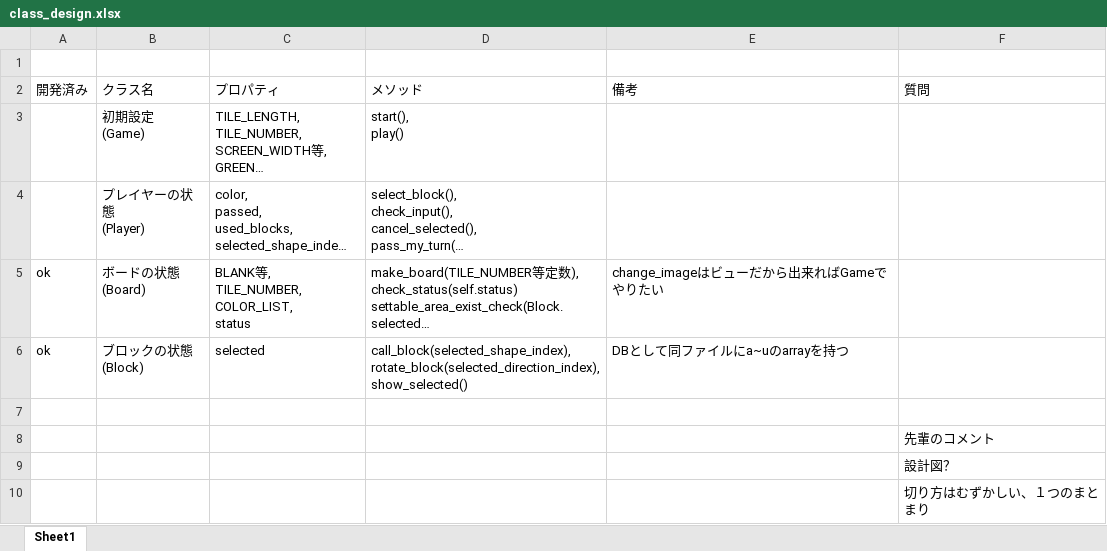
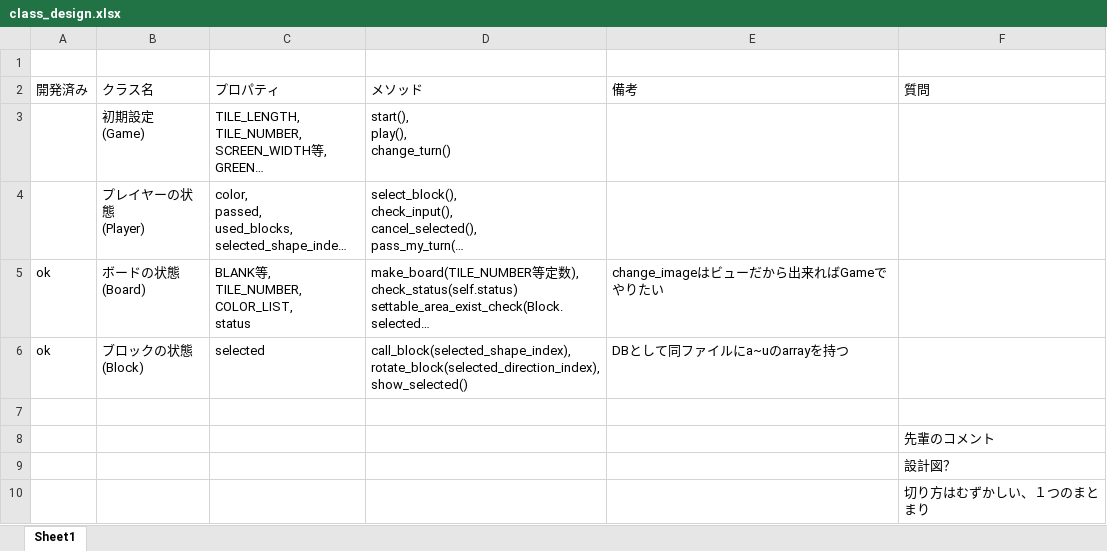
Before and after one commit to jonpili/KomatsuBlokus, an Excel workbook: class_design.xlsx, sheet Sheet1, drawn as a sheet; only a part is shown; long unchanged cells end in …; values as stored, in another font and other column widths than the file's, no borders; ↵ is a line break in a cell; the diff names each change by its address in the sheet, - before the commit and + after, or states it on an @@ line.

```diff
--- a/class_design.xlsx (sheet Sheet1)
+++ b/class_design.xlsx (sheet Sheet1)
-D3 (メソッド): start(), ↵ play()
+D3 (メソッド): start(), ↵ play(), ↵ change_turn()
```
Also changed, not shown: 1 other file.
